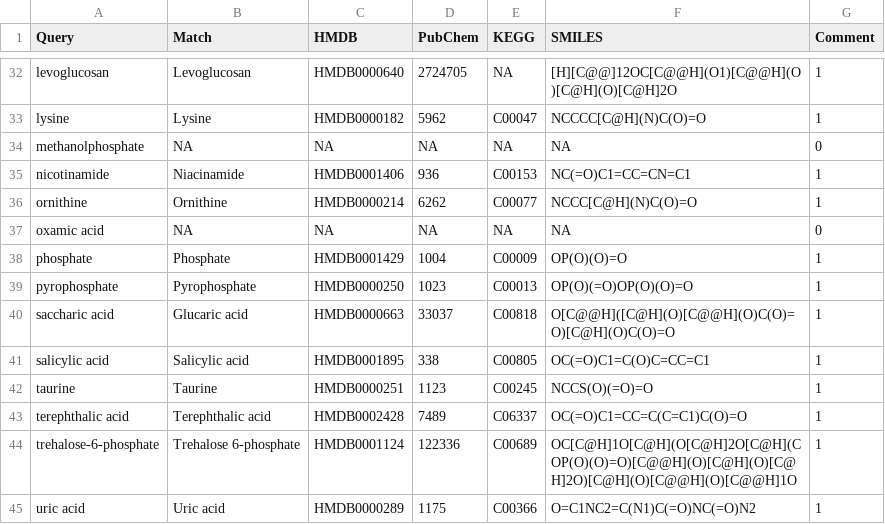
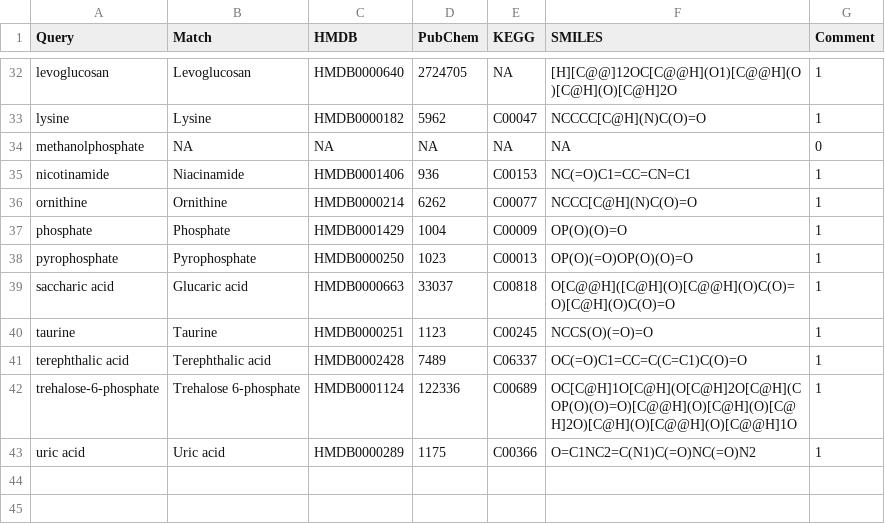
Before and after one commit to yaaminiv/wc-green-crab, a CSV file: output/05-metabolomics-analysis/metaboanalyst/5-earlyvlate_metaboanalyst-results/name_map.csv, drawn as a sheet; only a part is shown, gaps mark what is left out.

Commit message:
slightly diff p values but same pathways enriched

```diff
--- a/output/05-metabolomics-analysis/metaboanalyst/5-earlyvlate_metaboanalyst-results/name_map.csv
+++ b/output/05-metabolomics-analysis/metaboanalyst/5-earlyvlate_metaboanalyst-results/name_map.csv
@@ -36,3 +36,2 @@
 "ornithine","Ornithine","HMDB0000214","6262","C00077","NCCC[C@H](N)C(O)=O","1"
-"oxamic acid","NA","NA","NA","NA","NA","0"
 "phosphate","Phosphate","HMDB0001429","1004","C00009","OP(O)(O)=O","1"
@@ -40,3 +39,2 @@
 "saccharic acid","Glucaric acid","HMDB0000663","33037","C00818","O[C@@H]([C@H](O)[C@@H](O)C(O)=O)[C@H](O)C(O)=O","1"
-"salicylic acid","Salicylic acid","HMDB0001895","338","C00805","OC(=O)C1=C(O)C=CC=C1","1"
 "taurine","Taurine","HMDB0000251","1123","C00245","NCCS(O)(=O)=O","1"
```
Also changed, not shown: output/05-metabolomics-analysis/metaboanalyst/5-earlyvlate_metaboanalyst-results/datalist.csv, output/05-metabolomics-analysis/metaboanalyst/5v25-early_metaboanalyst-results/name_map.csv, 12 other files.
